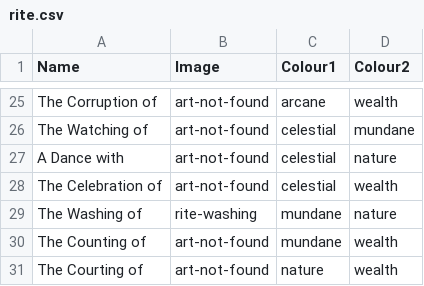
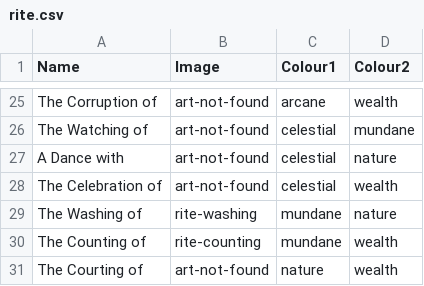
Before and after one commit to ericathegreat/Cult-Following, a CSV file: rite.csv, drawn as a sheet; only a part is shown, gaps mark what is left out.

```diff
--- a/rite.csv
+++ b/rite.csv
@@ -29,3 +29,3 @@ The Celebration of,art-not-found,celestial,wealth
 The Washing of,rite-washing,mundane,nature
-The Counting of,art-not-found,mundane,wealth
+The Counting of,rite-counting,mundane,wealth
 The Courting of,art-not-found,nature,wealth
```
Also changed, not shown: focus.csv, 10 other files.
